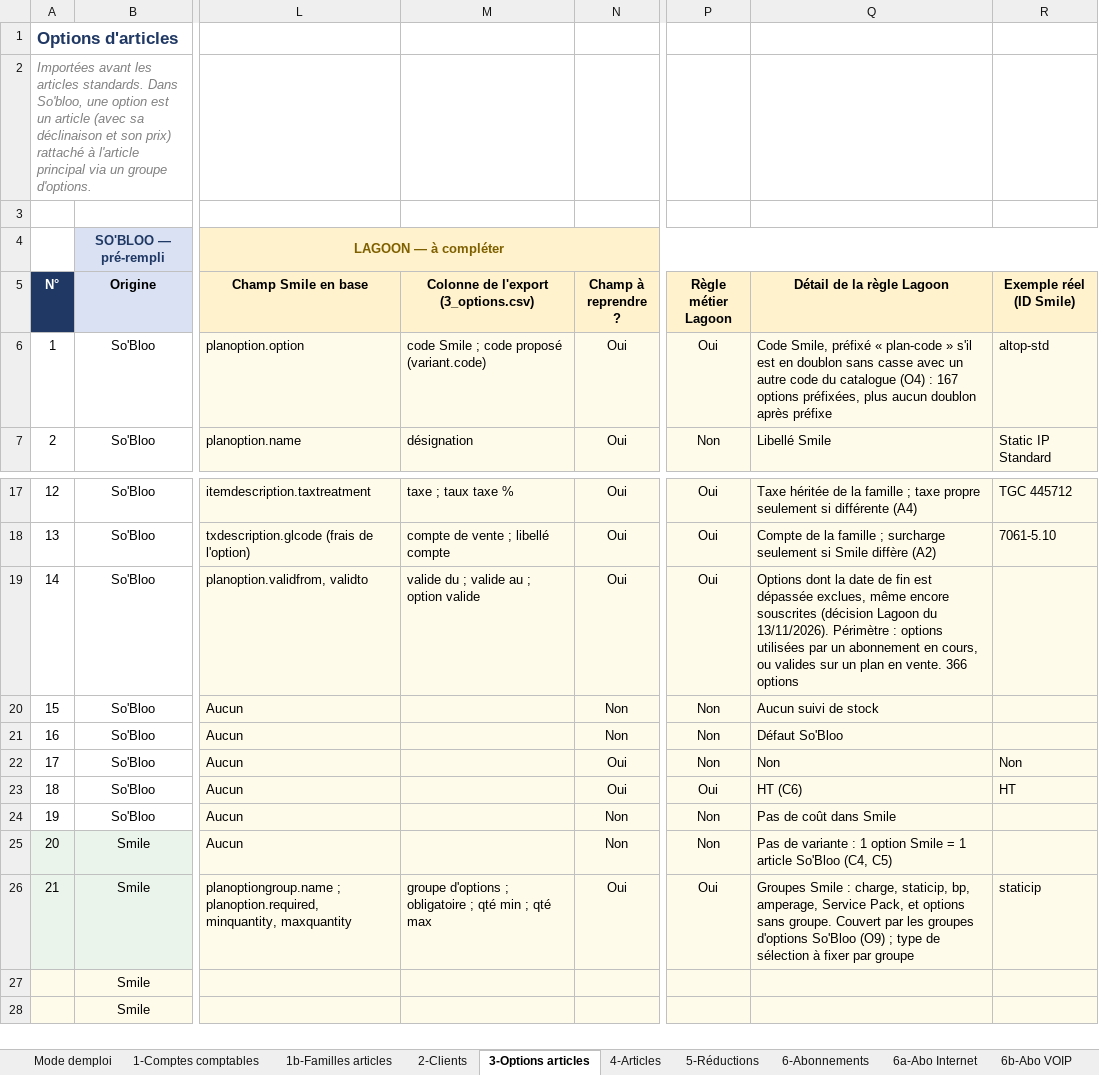
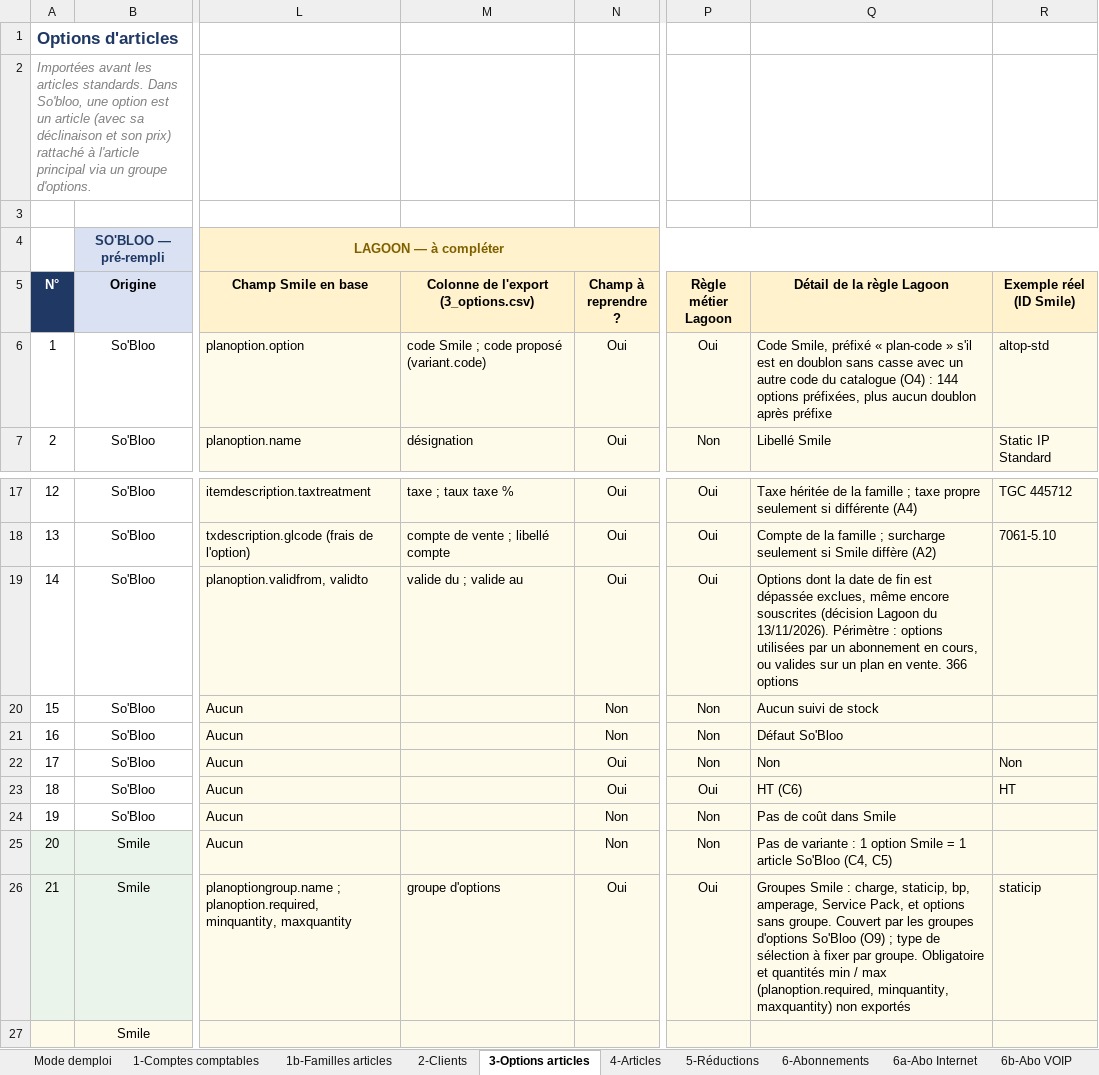
Before and after one commit to fgillet-lagoon/sobloo-import-data, an Excel workbook: docs/Imports_Lagoon_Fichier_de_cadrage_2026-11-13.xlsx, sheet 3-Options articles, drawn as a sheet; only a part is shown, gaps mark what is left out; the shorter side is filled out with more unchanged rows; values as stored, in another font and other column widths than the file's, no borders; conditional formats not drawn; the diff names each change by its address in the sheet, - before the commit and + after, or states it on an @@ line.

```diff
--- a/docs/Imports_Lagoon_Fichier_de_cadrage_2026-11-13.xlsx (sheet 3-Options articles)
+++ b/docs/Imports_Lagoon_Fichier_de_cadrage_2026-11-13.xlsx (sheet 3-Options articles)
-M4 fill: #FFF2CC
+M4 fill: none
-Q6 (Détail de la règle Lagoon): …(O4) : 167 options préfixées,…
+Q6 (Détail de la règle Lagoon): …(O4) : 144 options préfixées,…
-M19: valide du ; valide au ; option valide
+M19: valide du ; valide au
-M26: groupe d'options ; obligatoire ; qté min ; qté max
+M26: groupe d'options
-Q26 (Détail de la règle Lagoon): …fixer par groupe
+Q26 (Détail de la règle Lagoon): …fixer par groupe. Obligatoire et quantités min / max (planoption.required, minquantity, maxquantity) non exportés
```
Also changed, not shown: sheet 2-Clients, sheet 6a-Abo Internet, sheet 4-Articles, sheet 1-Comptes comptables, sheet 5-Réductions, sheet 6-Abonnements, 3 more sheets, 6 other files.
